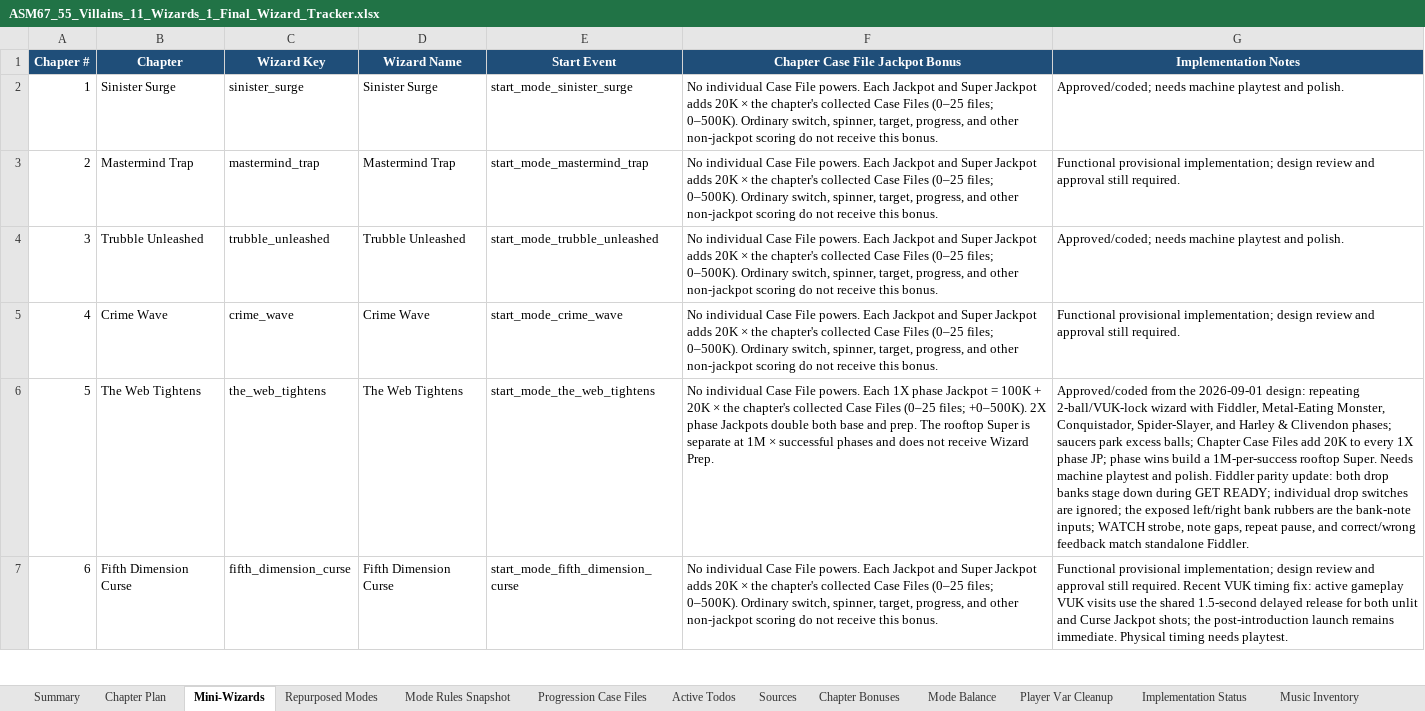
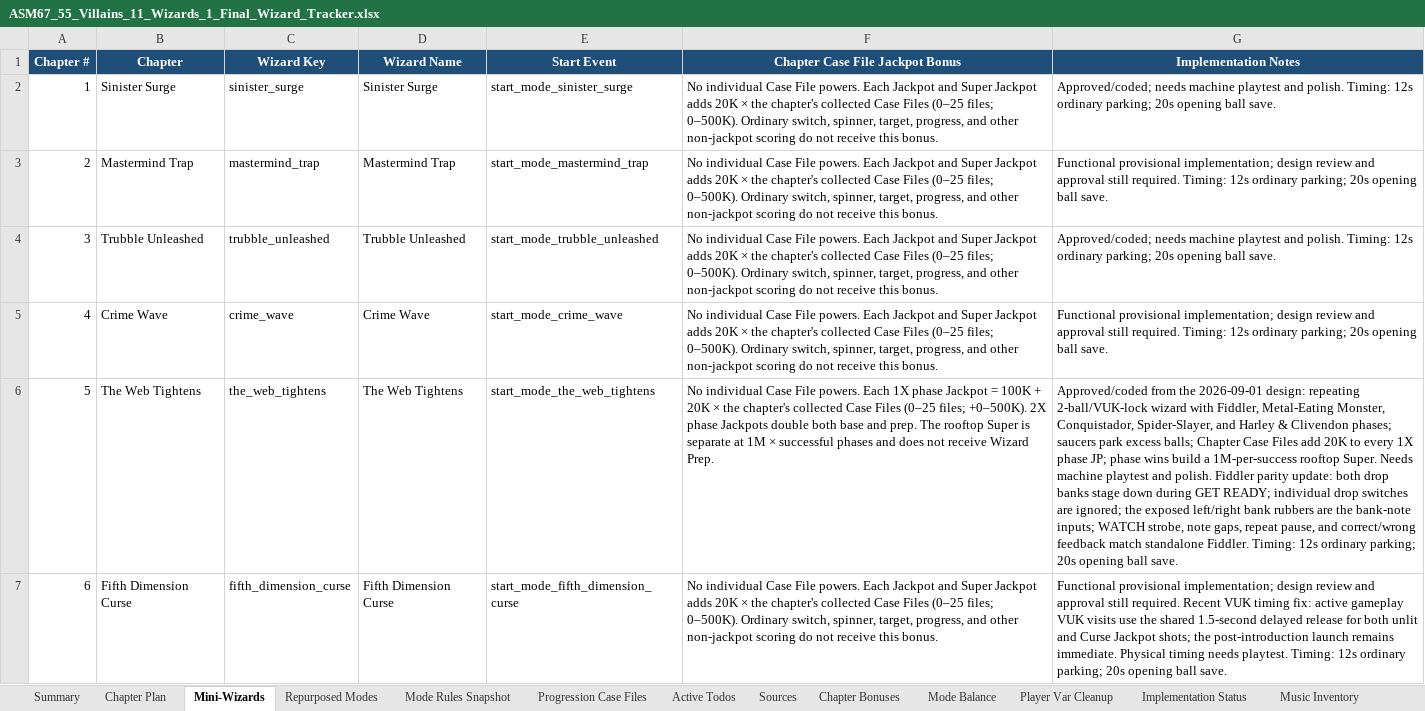
Before and after one commit to MarkInc666/AmazingSpiderMan67, an Excel workbook: docs/final/ASM67_55_Villains_11_Wizards_1_Final_Wizard_Tracker.xlsx, sheet Mini-Wizards, drawn as a sheet; only a part is shown; values as stored, in another font and other column widths than the file's, no borders; the diff covers the shown part only; the diff names each change by its address in the sheet, - before the commit and + after, or states it on an @@ line.

Commit message:
park, save timing, ducking

```diff
--- a/docs/final/ASM67_55_Villains_11_Wizards_1_Final_Wizard_Tracker.xlsx (sheet Mini-Wizards)
+++ b/docs/final/ASM67_55_Villains_11_Wizards_1_Final_Wizard_Tracker.xlsx (sheet Mini-Wizards)
-G2 (Implementation Notes): …and polish.
+G2 (Implementation Notes): …and polish. Timing: 12s ordinary parking; 20s opening ball save.
-G3 (Implementation Notes): …still required.
+G3 (Implementation Notes): …still required. Timing: 12s ordinary parking; 20s opening ball save.
-G4 (Implementation Notes): …and polish.
+G4 (Implementation Notes): …and polish. Timing: 12s ordinary parking; 20s opening ball save.
-G5 (Implementation Notes): …still required.
+G5 (Implementation Notes): …still required. Timing: 12s ordinary parking; 20s opening ball save.
-G6 (Implementation Notes): …standalone Fiddler.
+G6 (Implementation Notes): …standalone Fiddler. Timing: 12s ordinary parking; 20s opening ball save.
-G7 (Implementation Notes): …needs playtest.
+G7 (Implementation Notes): …needs playtest. Timing: 12s ordinary parking; 20s opening ball save.
```
Also changed, not shown: 6 edited cells elsewhere in this sheet, docs/final/spiderman_1967_50_villain_chapter_plan.xlsx, 38 other files.
